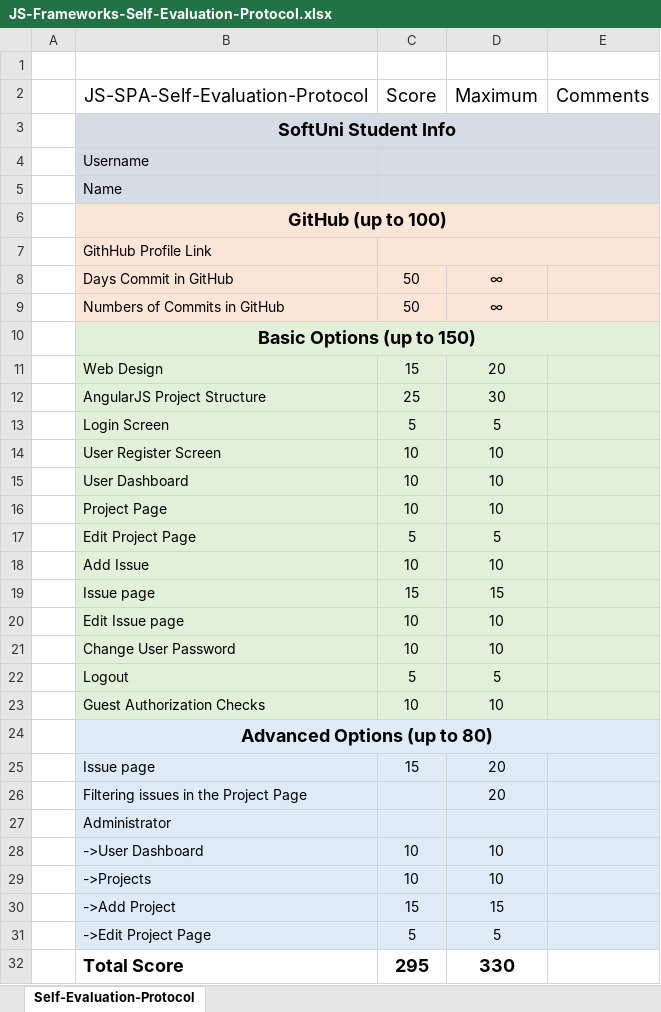
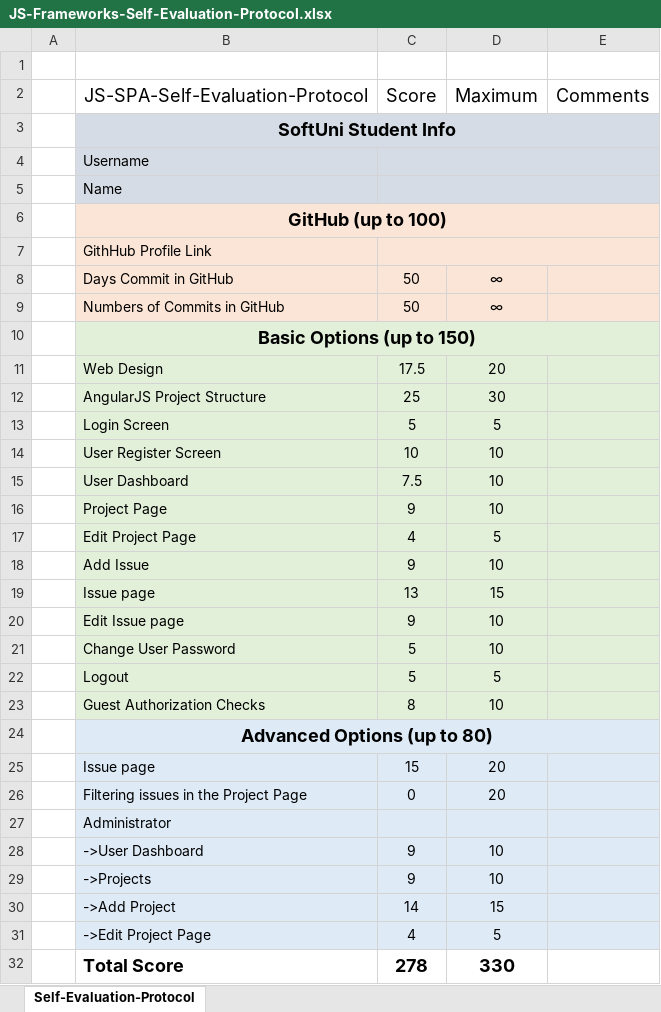
Before and after one commit to monty-georgiev/JS-Frameworks-Angular, an Excel workbook: ExamProject/Angular-Project-March-2016/JS-Frameworks-Self-Evaluation-Protocol.xlsx, sheet Self-Evaluation-Protocol, drawn as a sheet; values as stored, in another font and other column widths than the file's, no borders; the diff names each change by its address in the sheet, - before the commit and + after, or states it on an @@ line.

```diff
--- a/ExamProject/Angular-Project-March-2016/JS-Frameworks-Self-Evaluation-Protocol.xlsx (sheet Self-Evaluation-Protocol)
+++ b/ExamProject/Angular-Project-March-2016/JS-Frameworks-Self-Evaluation-Protocol.xlsx (sheet Self-Evaluation-Protocol)
-C11 (Score): 15
+C11 (Score): 17.5
-C15 (Score): 10
+C15 (Score): 7.5
-C16 (Score): 10
+C16 (Score): 9
-C17 (Score): 5
+C17 (Score): 4
-C18 (Score): 10
+C18 (Score): 9
-C19 (Score): 15
+C19 (Score): 13
-C20 (Score): 10
+C20 (Score): 9
-C21 (Score): 10
+C21 (Score): 5
-C23 (Score): 10
+C23 (Score): 8
-C26 (Score): (empty)
+C26 (Score): 0
-C28:C29 (Score): 10
+C28:C29 (Score): 9
-C30 (Score): 15
+C30 (Score): 14
-C31 (Score): 5
+C31 (Score): 4
-C32 (Score): 295
+C32 (Score): 278
```
Also changed, not shown: 9 other files.
